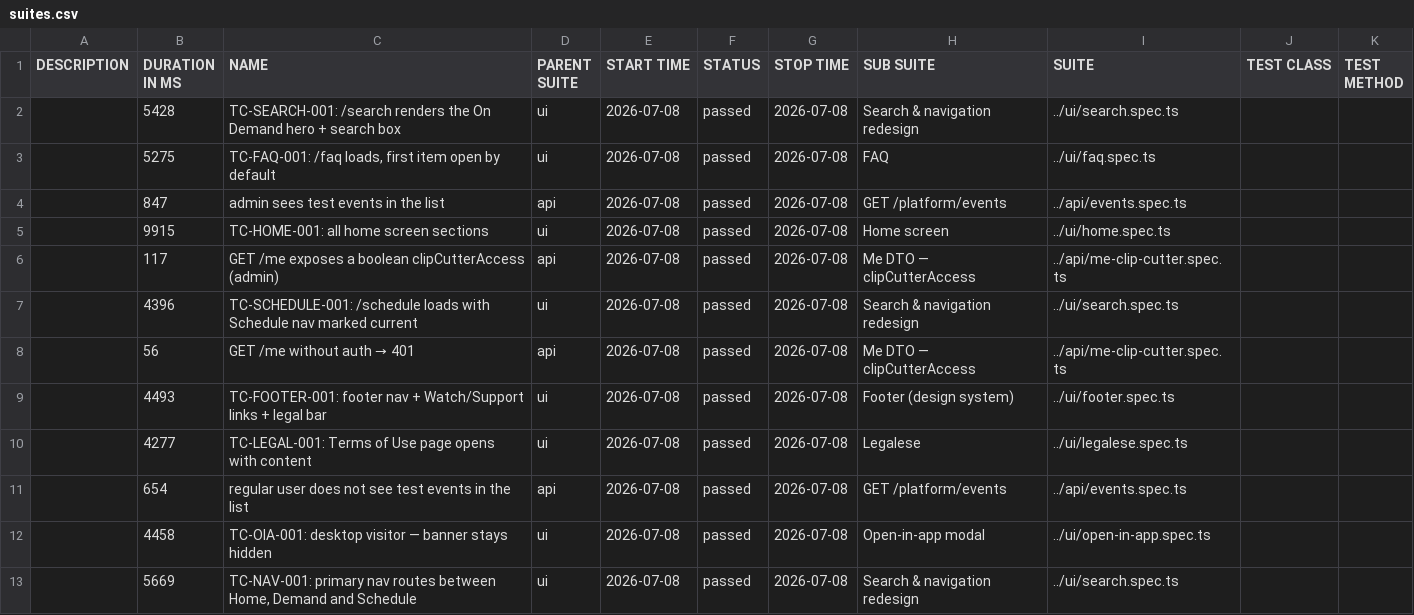
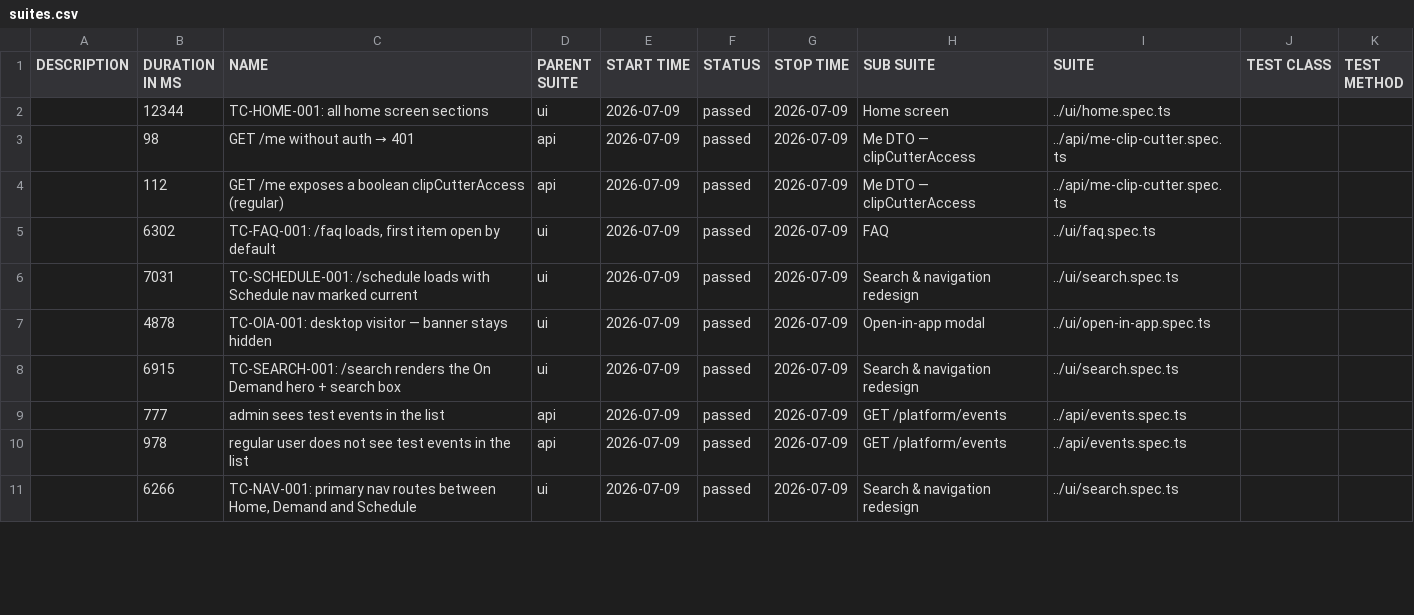
Before and after one commit to OvernghtMedia/overnght-allure-reports, a CSV file: smoke/data/suites.csv, drawn as a sheet; only a part is shown; the diff covers the shown part only.

```diff
--- a/smoke/data/suites.csv
+++ b/smoke/data/suites.csv
@@ -1,13 +1,11 @@
 "DESCRIPTION","DURATION IN MS","NAME","PARENT SUITE","START TIME","STATUS","STOP TIME","SUB SUITE","SUITE","TEST CLASS","TEST METHOD"
-"","5428","TC-SEARCH-001: /search renders the On Demand hero + search box","ui","2026-07-08","passed","2026-07-08","Search & navigation redesign","../ui/search.spec.ts","",""
-"","5275","TC-FAQ-001: /faq loads, first item open by default","ui","2026-07-08","passed","2026-07-08","FAQ","../ui/faq.spec.ts","",""
-"","847","admin sees test events in the list","api","2026-07-08","passed","2026-07-08","GET /platform/events","../api/events.spec.ts","",""
-"","9915","TC-HOME-001: all home screen sections","ui","2026-07-08","passed","2026-07-08","Home screen","../ui/home.spec.ts","",""
-"","117","GET /me exposes a boolean clipCutterAccess (admin)","api","2026-07-08","passed","2026-07-08","Me DTO — clipCutterAccess","../api/me-clip-cutter.spec.ts","",""
-"","4396","TC-SCHEDULE-001: /schedule loads with Schedule nav marked current","ui","2026-07-08","passed","2026-07-08","Search & navigation redesign","../ui/search.spec.ts","",""
-"","56","GET /me without auth → 401","api","2026-07-08","passed","2026-07-08","Me DTO — clipCutterAccess","../api/me-clip-cutter.spec.ts","",""
-"","4493","TC-FOOTER-001: footer nav + Watch/Support links + legal bar","ui","2026-07-08","passed","2026-07-08","Footer (design system)","../ui/footer.spec.ts","",""
-"","4277","TC-LEGAL-001: Terms of Use page opens with content","ui","2026-07-08","passed","2026-07-08","Legalese","../ui/legalese.spec.ts","",""
-"","654","regular user does not see test events in the list","api","2026-07-08","passed","2026-07-08","GET /platform/events","../api/events.spec.ts","",""
-"","4458","TC-OIA-001: desktop visitor — banner stays hidden","ui","2026-07-08","passed","2026-07-08","Open-in-app modal","../ui/open-in-app.spec.ts","",""
-"","5669","TC-NAV-001: primary nav routes between Home, Demand and Schedule","ui","2026-07-08","passed","2026-07-08","Search & navigation redesign","../ui/search.spec.ts","",""
+"","12344","TC-HOME-001: all home screen sections","ui","2026-07-09","passed","2026-07-09","Home screen","../ui/home.spec.ts","",""
+"","98","GET /me without auth → 401","api","2026-07-09","passed","2026-07-09","Me DTO — clipCutterAccess","../api/me-clip-cutter.spec.ts","",""
+"","112","GET /me exposes a boolean clipCutterAccess (regular)","api","2026-07-09","passed","2026-07-09","Me DTO — clipCutterAccess","../api/me-clip-cutter.spec.ts","",""
+"","6302","TC-FAQ-001: /faq loads, first item open by default","ui","2026-07-09","passed","2026-07-09","FAQ","../ui/faq.spec.ts","",""
+"","7031","TC-SCHEDULE-001: /schedule loads with Schedule nav marked current","ui","2026-07-09","passed","2026-07-09","Search & navigation redesign","../ui/search.spec.ts","",""
+"","4878","TC-OIA-001: desktop visitor — banner stays hidden","ui","2026-07-09","passed","2026-07-09","Open-in-app modal","../ui/open-in-app.spec.ts","",""
+"","6915","TC-SEARCH-001: /search renders the On Demand hero + search box","ui","2026-07-09","passed","2026-07-09","Search & navigation redesign","../ui/search.spec.ts","",""
+"","777","admin sees test events in the list","api","2026-07-09","passed","2026-07-09","GET /platform/events","../api/events.spec.ts","",""
+"","978","regular user does not see test events in the list","api","2026-07-09","passed","2026-07-09","GET /platform/events","../api/events.spec.ts","",""
+"","6266","TC-NAV-001: primary nav routes between Home, Demand and Schedule","ui","2026-07-09","passed","2026-07-09","Search & navigation redesign","../ui/search.spec.ts","",""
```
Also changed, not shown: 3 added rows, 1 removed row and 3 edited cells elsewhere in this file, 43 other files.
